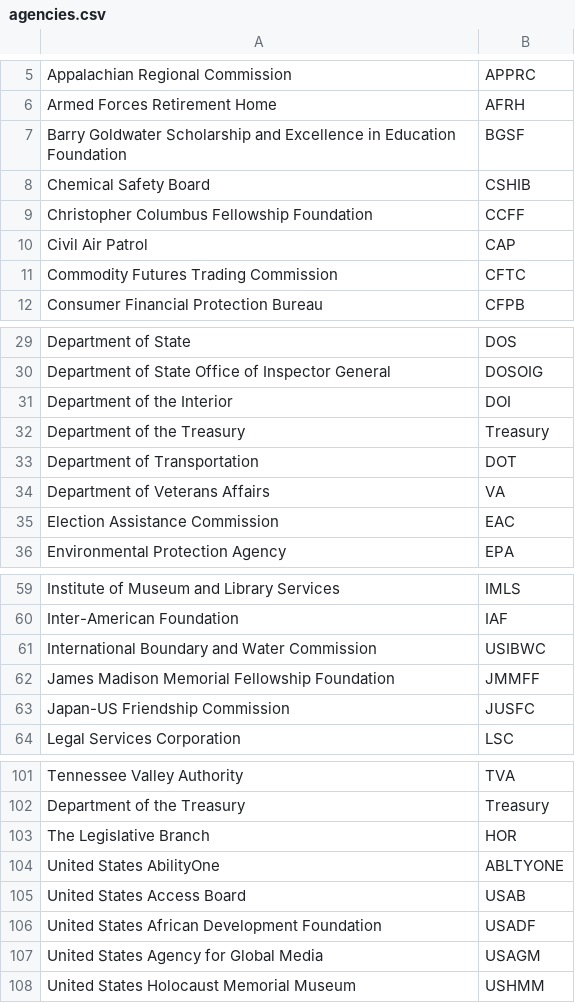
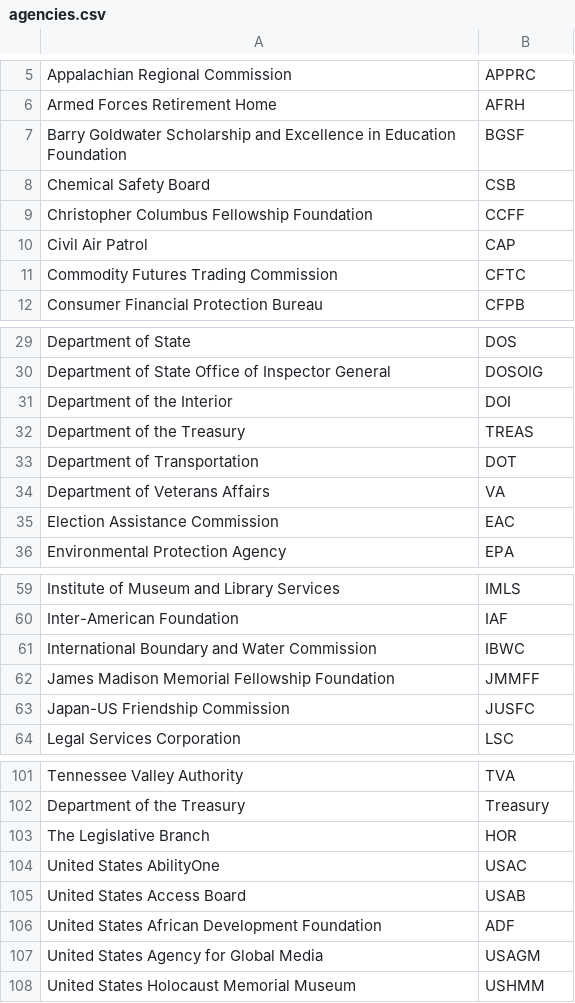
Before and after one commit to cisagov/saver, a CSV file: include/agencies.csv, drawn as a sheet; only a part is shown, gaps mark what is left out.

Commit message:
Update Agency IDs
Updated agency IDs to reflect changes made to federal stakeholder IDs.

```diff
--- a/include/agencies.csv
+++ b/include/agencies.csv
@@ -7,3 +7,3 @@ Armed Forces Retirement Home,AFRH
 Barry Goldwater Scholarship and Excellence in Education Foundation,BGSF
-Chemical Safety Board,CSHIB
+Chemical Safety Board,CSB
 Christopher Columbus Fellowship Foundation,CCFF
@@ -31,3 +31,3 @@ Department of State Office of Inspector General,DOSOIG
 Department of the Interior,DOI
-Department of the Treasury,Treasury
+Department of the Treasury,TREAS
 Department of Transportation,DOT
@@ -60,3 +60,3 @@ Institute of Museum and Library Services,IMLS
 Inter-American Foundation,IAF
-International Boundary and Water Commission,USIBWC
+International Boundary and Water Commission,IBWC
 James Madison Memorial Fellowship Foundation,JMMFF
@@ -103,5 +103,5 @@ Department of the Treasury,Treasury
 The Legislative Branch,HOR
-United States AbilityOne,ABLTYONE
+United States AbilityOne,USAC
 United States Access Board,USAB
-United States African Development Foundation,USADF
+United States African Development Foundation,ADF
 United States Agency for Global Media,USAGM
```
